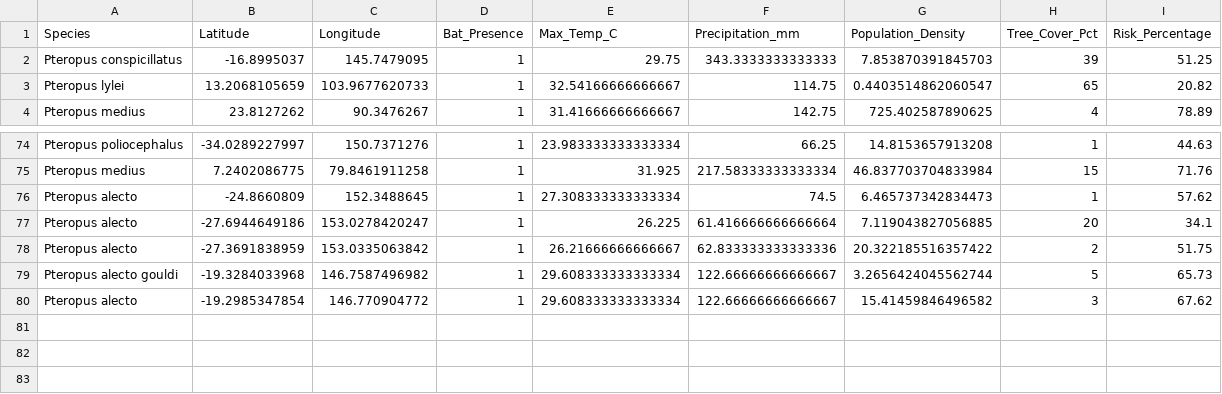
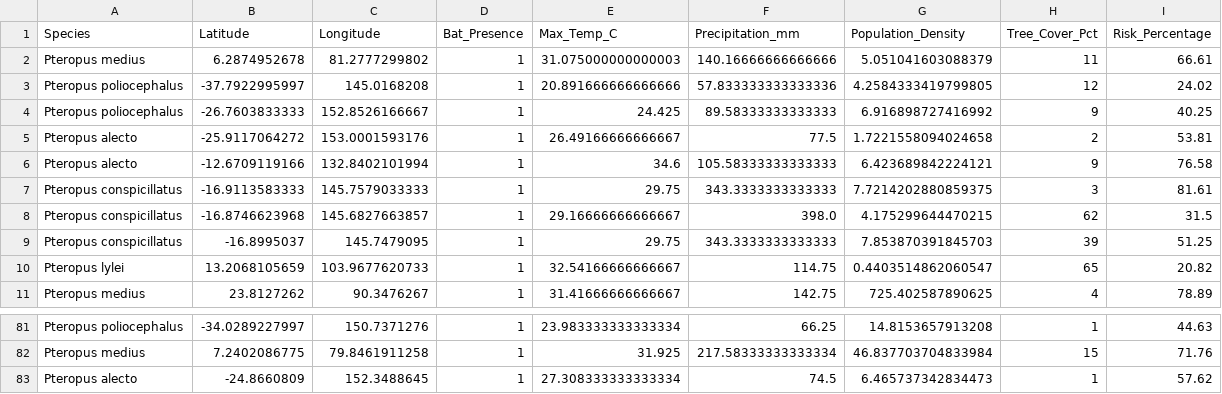
Before and after one commit to raghavvv1901/Nipah-Project, a CSV file: nipah_spillover_data.csv, drawn as a sheet; only a part is shown, gaps mark what is left out.

```diff
--- a/nipah_spillover_data.csv
+++ b/nipah_spillover_data.csv
@@ -1,2 +1,9 @@
 Species,Latitude,Longitude,Bat_Presence,Max_Temp_C,Precipitation_mm,Population_Density,Tree_Cover_Pct,Risk_Percentage
+Pteropus medius,6.2874952678,81.2777299802,1,31.075000000000003,140.16666666666666,5.051041603088379,11,66.61
+Pteropus poliocephalus,-37.7922995997,145.0168208,1,20.891666666666666,57.833333333333336,4.2584333419799805,12,24.02
+Pteropus poliocephalus,-26.7603833333,152.8526166667,1,24.425,89.58333333333333,6.916898727416992,9,40.25
+Pteropus alecto,-25.9117064272,153.0001593176,1,26.49166666666667,77.5,1.7221558094024658,2,53.81
+Pteropus alecto,-12.6709119166,132.8402101994,1,34.6,105.58333333333333,6.423689842224121,9,76.58
+Pteropus conspicillatus,-16.9113583333,145.7579033333,1,29.75,343.3333333333333,7.7214202880859375,3,81.61
+Pteropus conspicillatus,-16.8746623968,145.6827663857,1,29.16666666666667,398.0,4.175299644470215,62,31.5
 Pteropus conspicillatus,-16.8995037,145.7479095,1,29.75,343.3333333333333,7.853870391845703,39,51.25
@@ -76,5 +83 @@ Pteropus medius,7.2402086775,79.8461911258,1,31.925,217.58333333333334,46.837703
 Pteropus alecto,-24.8660809,152.3488645,1,27.308333333333334,74.5,6.465737342834473,1,57.62
-Pteropus alecto,-27.6944649186,153.0278420247,1,26.225,61.416666666666664,7.119043827056885,20,34.1
-Pteropus alecto,-27.3691838959,153.0335063842,1,26.21666666666667,62.833333333333336,20.322185516357422,2,51.75
-Pteropus alecto gouldi,-19.3284033968,146.7587496982,1,29.608333333333334,122.66666666666667,3.2656424045562744,5,65.73
-Pteropus alecto,-19.2985347854,146.770904772,1,29.608333333333334,122.66666666666667,15.41459846496582,3,67.62
```
